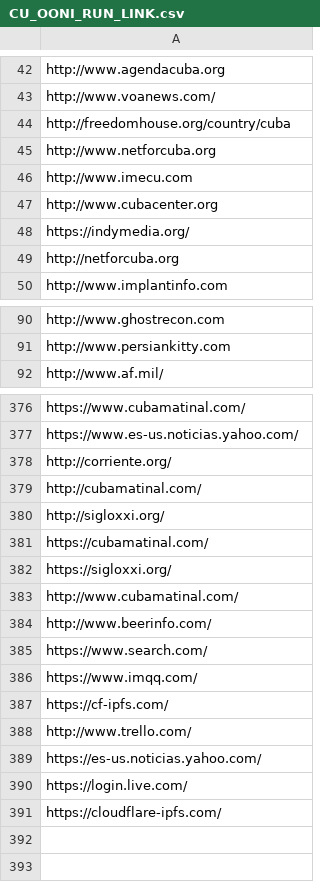
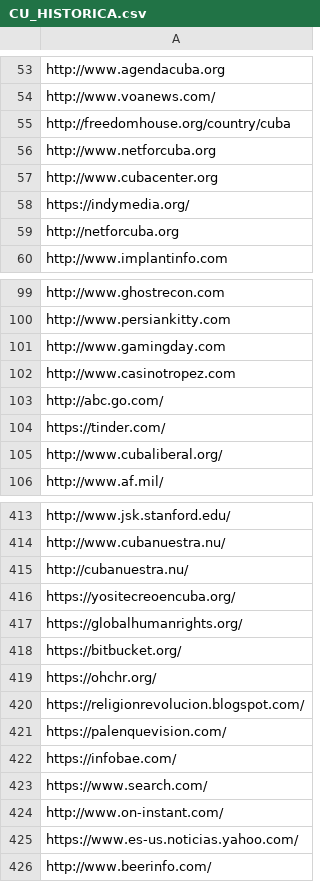
Before and after one commit to RobottiFranco/Listas-personalizadas-proyecto-de-investigacion-DNS, a CSV file: Listas_de_OONI_historicas/CU_HISTORICA.csv (was historicos/CU_OONI_RUN_LINK.csv), drawn as a sheet; only a part is shown, gaps mark what is left out; removed rows and columns are numbered as before the commit, all else as after; the diff covers the shown part only; the diff names each change by its address in the sheet, - before the commit and + after, or states it on an @@ line.

```diff
--- a/historicos/CU_OONI_RUN_LINK.csv
+++ b/Listas_de_OONI_historicas/CU_HISTORICA.csv
@@ row 46 moved to row 15: http://www.imecu.com @@
+row 101: http://www.gamingday.com
+row 102: http://www.casinotropez.com
@@ row 213 moved to row 103: http://abc.go.com/ @@
@@ row 253 moved to row 104: https://tinder.com/ @@
@@ row 119 moved to row 105: http://www.cubaliberal.org/ @@
-A413: https://www.cubamatinal.com/
+A413: http://www.jsk.stanford.edu/
@@ row 361 moved to row 414: http://www.cubanuestra.nu/ @@
@@ row 363 moved to row 415: http://cubanuestra.nu/ @@
+row 416: https://yositecreoencuba.org/
+row 417: https://globalhumanrights.org/
+row 418: https://bitbucket.org/
+row 419: https://ohchr.org/
+row 420: https://religionrevolucion.blogspot.com/
+row 421: https://palenquevision.com/
+row 422: https://infobae.com/
@@ row 385 moved to row 423: https://www.search.com/ @@
+row 424: http://www.on-instant.com/
@@ row 378 moved to row 410: http://corriente.org/ @@
-row 379: http://cubamatinal.com/
@@ row 380 moved to row 411: http://sigloxxi.org/ @@
-row 381: https://cubamatinal.com/
@@ row 382 moved to row 412: https://sigloxxi.org/ @@
-row 383: http://www.cubamatinal.com/
-row 386: https://www.imqq.com/
-row 387: https://cf-ipfs.com/
-row 388: http://www.trello.com/
-row 389: https://es-us.noticias.yahoo.com/
-row 390: https://login.live.com/
-row 391: https://cloudflare-ipfs.com/
```
Also changed, not shown: 43 added rows, 9 removed rows, 11 moved rows and 11 edited cells elsewhere in this file, Listas_de_OONI_historicas/AR_HISTORICA.csv, 35 other files.
